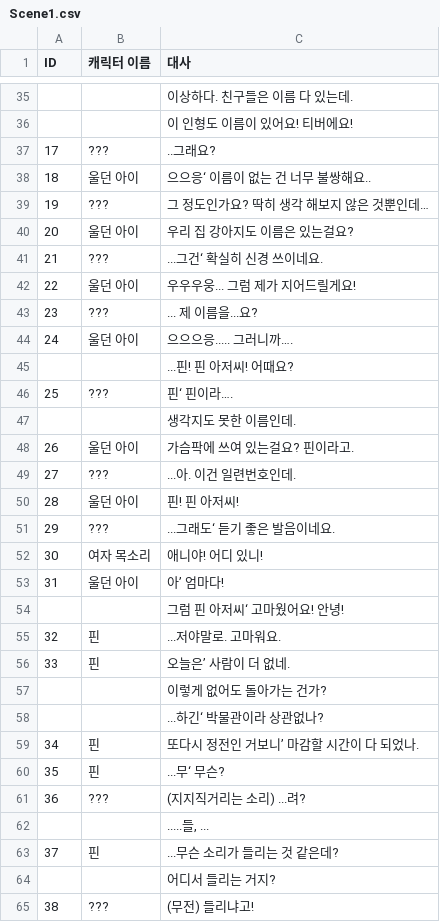
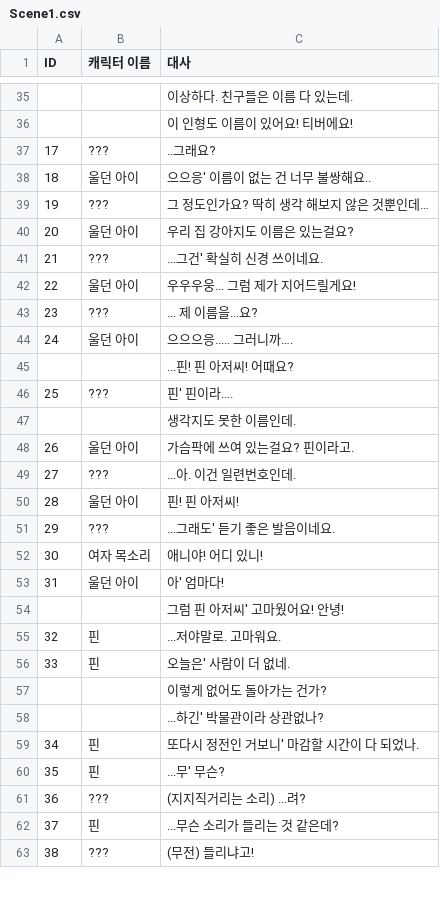
Before and after one commit to PS-Gyu/Project_Frost, a CSV file: Assets/Resources/Scene1.csv, drawn as a sheet; only a part is shown, gaps mark what is left out; the diff covers the shown part only; the diff names each change by its address in the sheet, - before the commit and + after, or states it on an @@ line.

```diff
--- a/Assets/Resources/Scene1.csv
+++ b/Assets/Resources/Scene1.csv
-C38 (대사): 으으응‘ 이름이 없는 건 너무 불쌍해요..
+C38 (대사): 으으응' 이름이 없는 건 너무 불쌍해요..
-C41 (대사): ...그건‘ 확실히 신경 쓰이네요.
+C41 (대사): ...그건' 확실히 신경 쓰이네요.
-C46 (대사): 핀‘ 핀이라….
+C46 (대사): 핀' 핀이라….
-C51 (대사): ...그래도‘ 듣기 좋은 발음이네요.
+C51 (대사): ...그래도' 듣기 좋은 발음이네요.
-C53 (대사): 아’ 엄마다!
+C53 (대사): 아' 엄마다!
-C54 (대사): 그럼 핀 아저씨‘ 고마웠어요! 안녕!
+C54 (대사): 그럼 핀 아저씨' 고마웠어요! 안녕!
-C56 (대사): 오늘은’ 사람이 더 없네.
+C56 (대사): 오늘은' 사람이 더 없네.
-C58 (대사): ...하긴‘ 박물관이라 상관없나?
+C58 (대사): ...하긴' 박물관이라 상관없나?
-C59 (대사): 또다시 정전인 거보니’ 마감할 시간이 다 되었나.
+C59 (대사): 또다시 정전인 거보니' 마감할 시간이 다 되었나.
-C60 (대사): ...무‘ 무슨?
+C60 (대사): ...무' 무슨?
-row 62:  |  | .....들, ...
-row 64:  |  | 어디서 들리는 거지?
```
Also changed, not shown: 14 removed rows, 36 edited cells and row numbers in column A elsewhere in this file, 30 other files.
